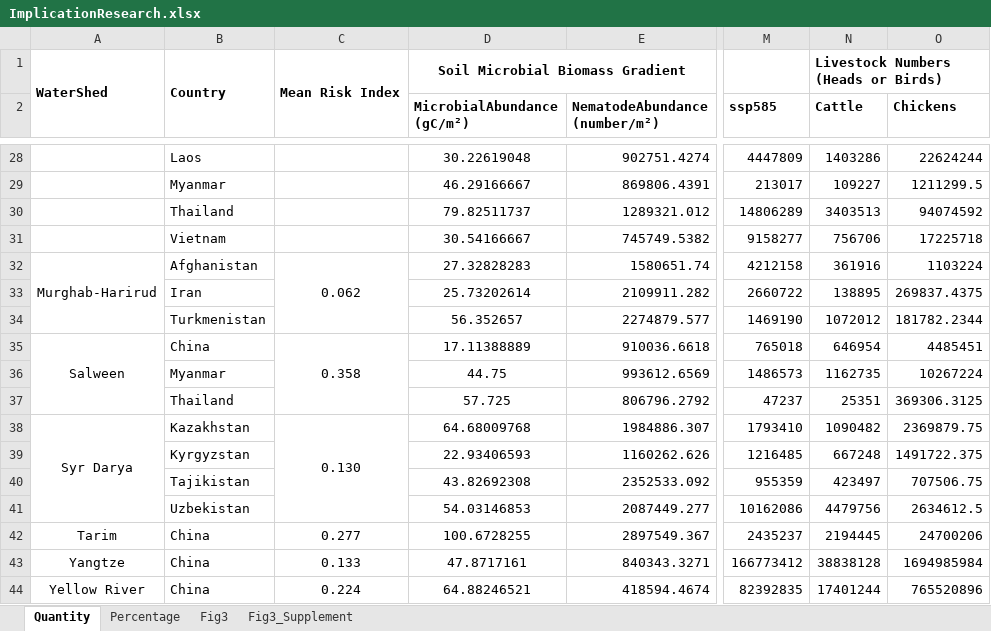
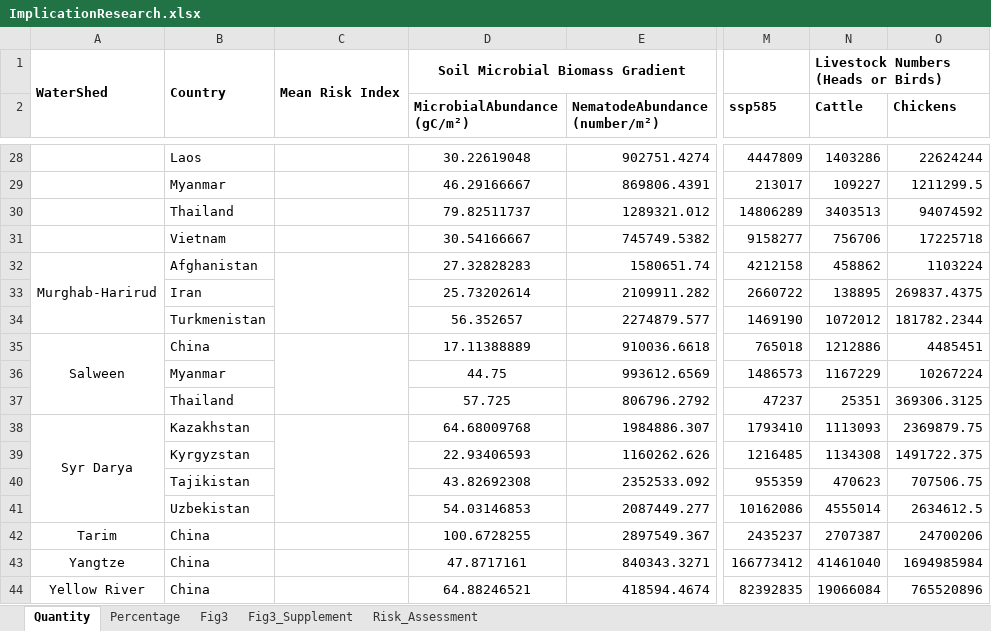
Before and after one commit to sdKevin/Program, an Excel workbook: 6_DrawFigure/Fig3_OutputTable/ImplicationResearch.xlsx, sheet Quantity, drawn as a sheet; only a part is shown, gaps mark what is left out; values as stored, in another font and other column widths than the file's, no borders; the diff covers the shown part only; the diff names each change by its address in the sheet, - before the commit and + after, or states it on an @@ line.

Commit message:
Add_RiskAssessment_in ImplicationResearch.xlsx

```diff
--- a/6_DrawFigure/Fig3_OutputTable/ImplicationResearch.xlsx (sheet Quantity)
+++ b/6_DrawFigure/Fig3_OutputTable/ImplicationResearch.xlsx (sheet Quantity)
+sheet tab: Risk_Assessment
-C32: 0.062
+C32: (empty)
-N32 (Cattle): 361916
+N32 (Cattle): 458862
-C35: 0.358
+C35: (empty)
-N35 (Cattle): 646954
+N35 (Cattle): 1212886
-N36 (Cattle): 1162735
+N36 (Cattle): 1167229
-C38: 0.130
+C38: (empty)
-N38 (Cattle): 1090482
+N38 (Cattle): 1113093
-N39 (Cattle): 667248
+N39 (Cattle): 1134308
-N40 (Cattle): 423497
+N40 (Cattle): 470623
-N41 (Cattle): 4479756
+N41 (Cattle): 4555014
-C42: 0.277
+C42: (empty)
-N42 (Cattle): 2194445
+N42 (Cattle): 2707387
-C43: 0.133
+C43: (empty)
-N43 (Cattle): 38838128
+N43 (Cattle): 41461040
-C44: 0.224
+C44: (empty)
-N44 (Cattle): 17401244
+N44 (Cattle): 19066084
```
Also changed, not shown: 26 edited cells elsewhere in this sheet, sheet Percentage, sheet Fig3, sheet Fig3_Supplement, 2 other files.
